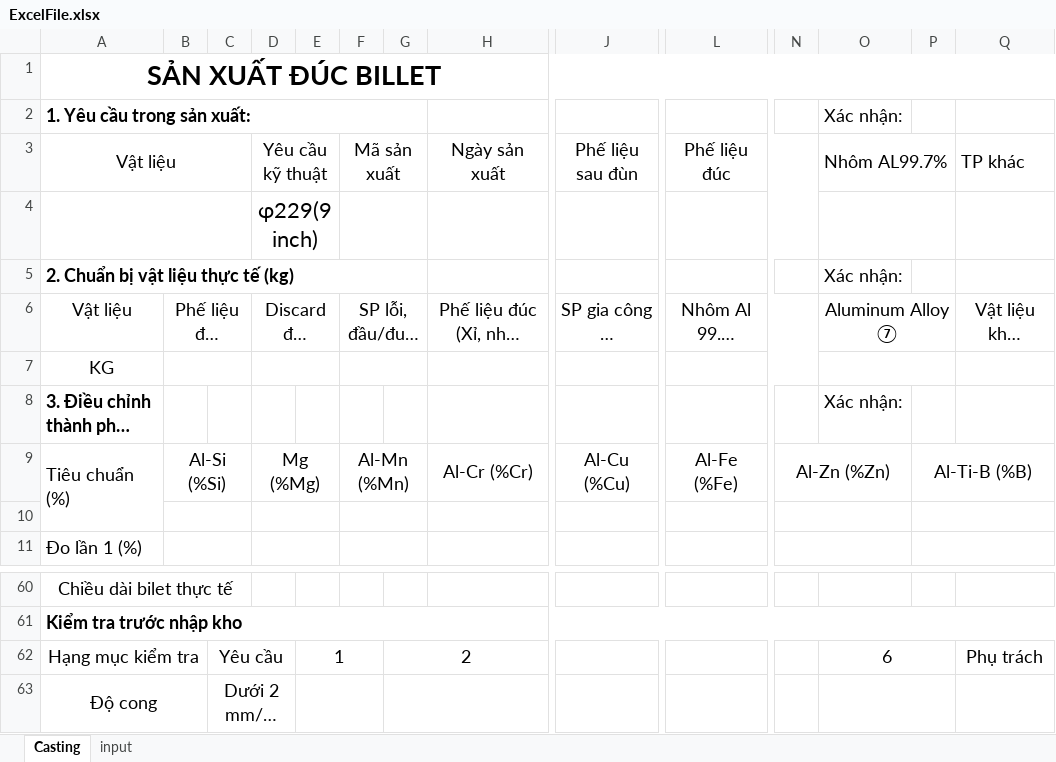
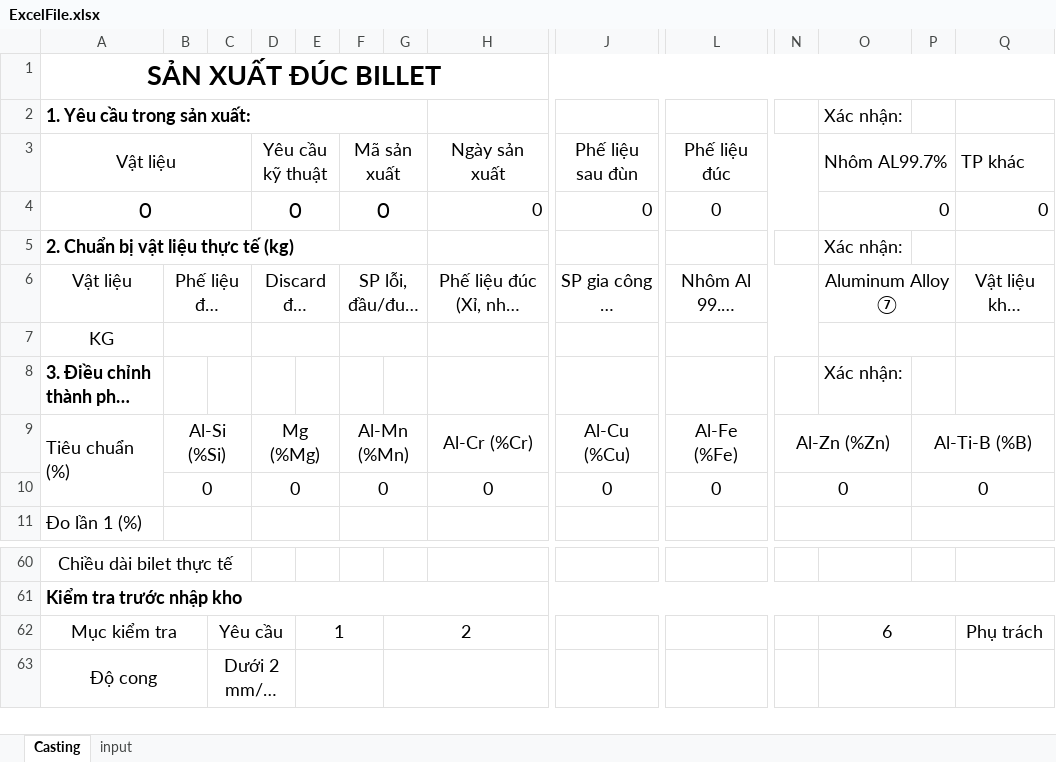
Before and after one commit to MVC0712/Billet_Casting, an Excel workbook: MakeExcelFile/py/ExcelFile.xlsx, sheet Casting, drawn as a sheet; only a part is shown, gaps mark what is left out; long unchanged cells end in …; values as stored, in another font and other column widths than the file's, no borders; charts and pictures not drawn; removed rows and columns are numbered as before the commit, all else as after; rows hold the shown columns only; the diff names each change by its address in the sheet, - before the commit and + after, or states it on an @@ line.

Commit message:
Change excel page

```diff
--- a/MakeExcelFile/py/ExcelFile.xlsx (sheet Casting)
+++ b/MakeExcelFile/py/ExcelFile.xlsx (sheet Casting)
-row 4:  |  |  | φ229(9inch)
+row 4: 0 |  |  | 0 |  | 0 |  | 0 | 0 | 0 |  | 0 |  | 0
-row 10: (empty)
+row 10:  | 0 |  | 0 |  | 0 |  | 0 | 0 | 0 | 0 |  | 0
-A62: Hạng mục kiểm tra
+A62: Mục kiểm tra
```
Also changed, not shown: sheet input, 27 other files.
